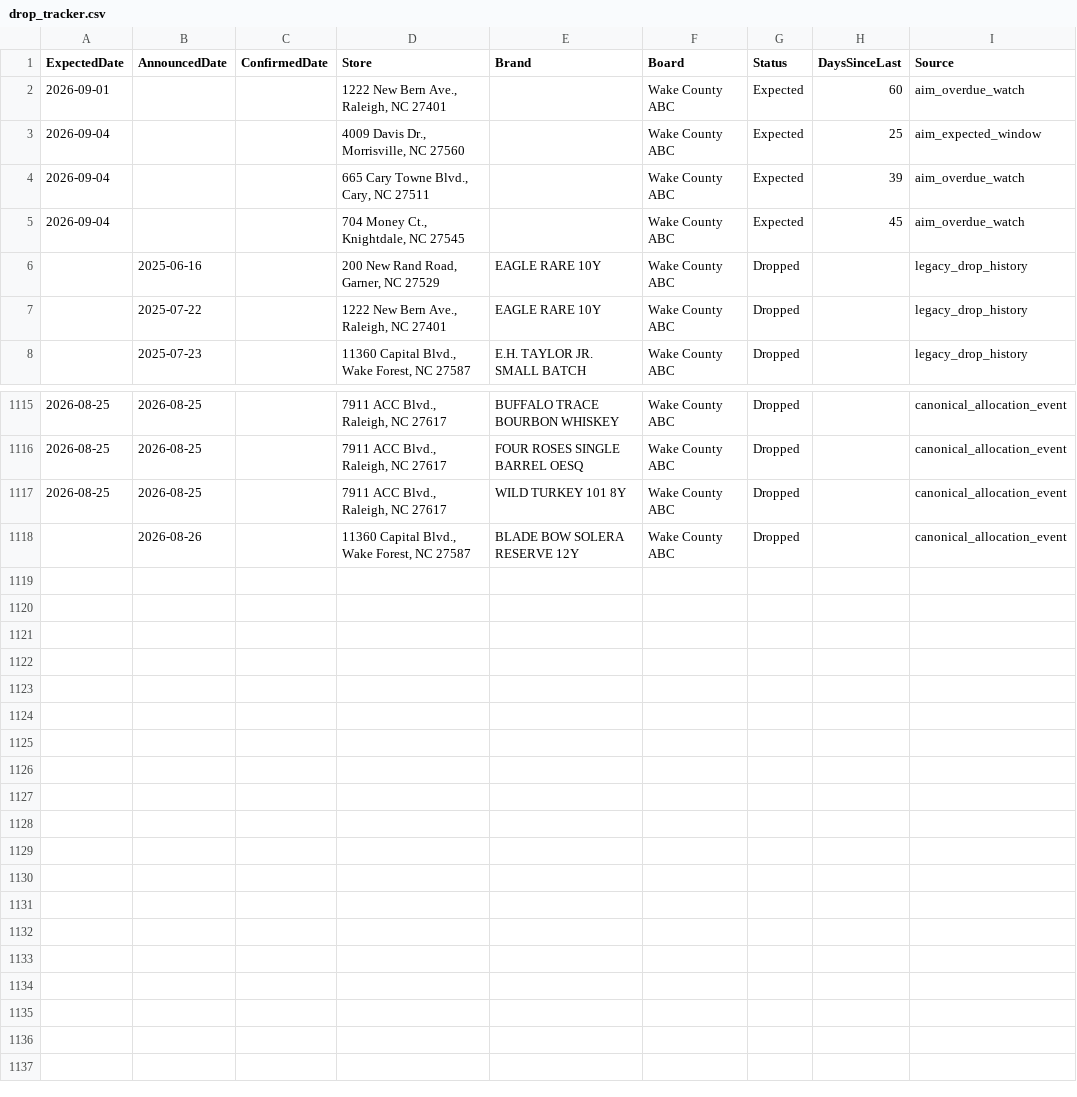
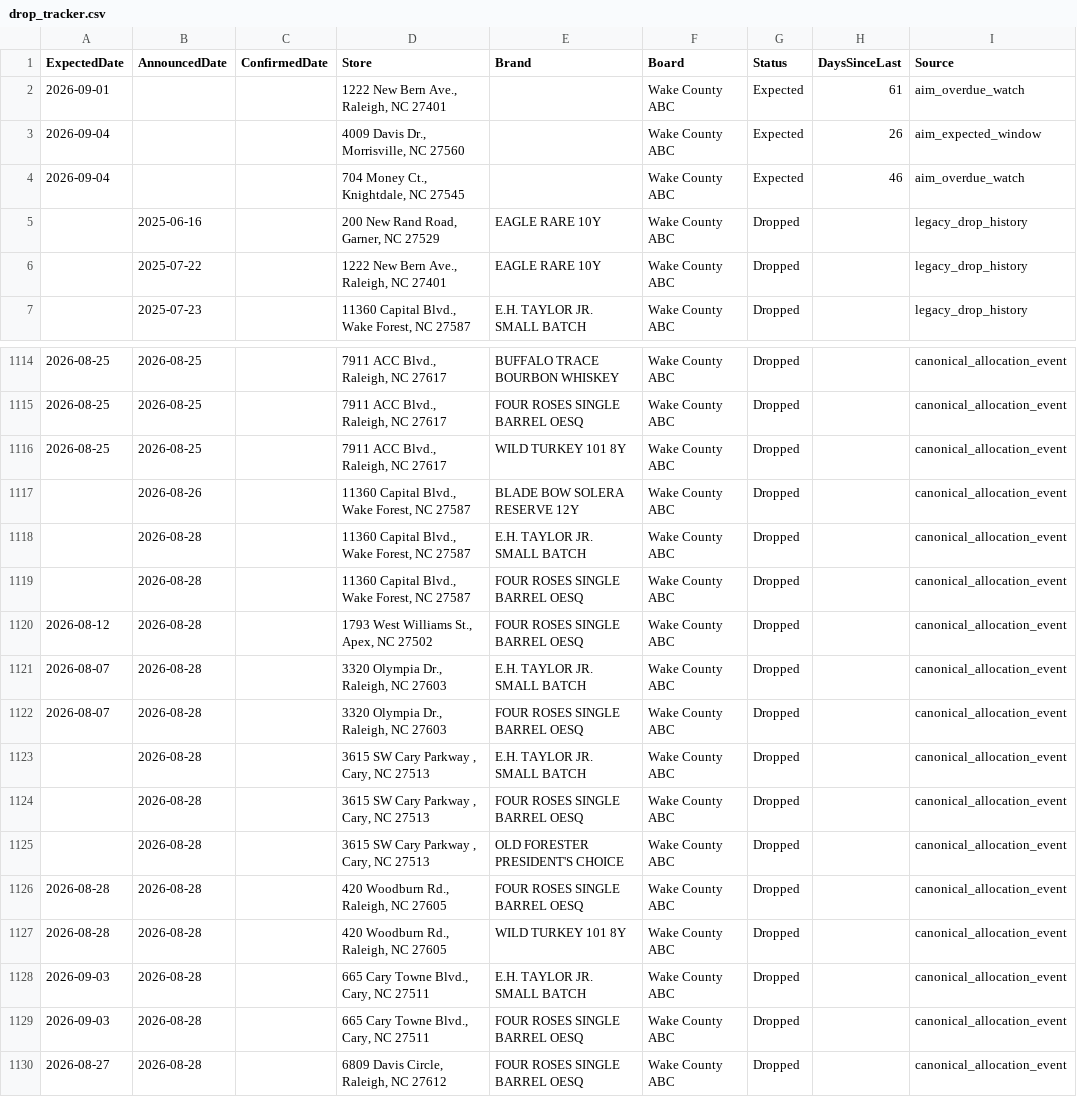
Before and after one commit to bourbonhunter/bourbon-pourcast-frontend, a CSV file: drop_tracker.csv, drawn as a sheet; only a part is shown, gaps mark what is left out.

```diff
--- a/drop_tracker.csv
+++ b/drop_tracker.csv
@@ -1,6 +1,5 @@
 ExpectedDate,AnnouncedDate,ConfirmedDate,Store,Brand,Board,Status,DaysSinceLast,Source
-2026-09-01,,,"1222 New Bern Ave., Raleigh, NC 27401",,Wake County ABC,Expected,60,aim_overdue_watch
-2026-09-04,,,"4009 Davis Dr., Morrisville, NC 27560",,Wake County ABC,Expected,25,aim_expected_window
-2026-09-04,,,"665 Cary Towne Blvd., Cary, NC 27511",,Wake County ABC,Expected,39,aim_overdue_watch
-2026-09-04,,,"704 Money Ct., Knightdale, NC 27545",,Wake County ABC,Expected,45,aim_overdue_watch
+2026-09-01,,,"1222 New Bern Ave., Raleigh, NC 27401",,Wake County ABC,Expected,61,aim_overdue_watch
+2026-09-04,,,"4009 Davis Dr., Morrisville, NC 27560",,Wake County ABC,Expected,26,aim_expected_window
+2026-09-04,,,"704 Money Ct., Knightdale, NC 27545",,Wake County ABC,Expected,46,aim_overdue_watch
 ,2025-06-16,,"200 New Rand Road, Garner, NC 27529",EAGLE RARE 10Y,Wake County ABC,Dropped,,legacy_drop_history
@@ -1118 +1117,14 @@ ExpectedDate,AnnouncedDate,ConfirmedDate,Store,Brand,Board,Status,DaysSinceLast,
 ,2026-08-26,,"11360 Capital Blvd., Wake Forest, NC 27587",BLADE BOW SOLERA RESERVE 12Y,Wake County ABC,Dropped,,canonical_allocation_event
+,2026-08-28,,"11360 Capital Blvd., Wake Forest, NC 27587",E.H. TAYLOR JR. SMALL BATCH,Wake County ABC,Dropped,,canonical_allocation_event
+,2026-08-28,,"11360 Capital Blvd., Wake Forest, NC 27587",FOUR ROSES SINGLE BARREL OESQ,Wake County ABC,Dropped,,canonical_allocation_event
+2026-08-12,2026-08-28,,"1793 West Williams St., Apex, NC 27502",FOUR ROSES SINGLE BARREL OESQ,Wake County ABC,Dropped,,canonical_allocation_event
+2026-08-07,2026-08-28,,"3320 Olympia Dr., Raleigh, NC 27603",E.H. TAYLOR JR. SMALL BATCH,Wake County ABC,Dropped,,canonical_allocation_event
+2026-08-07,2026-08-28,,"3320 Olympia Dr., Raleigh, NC 27603",FOUR ROSES SINGLE BARREL OESQ,Wake County ABC,Dropped,,canonical_allocation_event
+,2026-08-28,,"3615 SW Cary Parkway , Cary, NC 27513",E.H. TAYLOR JR. SMALL BATCH,Wake County ABC,Dropped,,canonical_allocation_event
+,2026-08-28,,"3615 SW Cary Parkway , Cary, NC 27513",FOUR ROSES SINGLE BARREL OESQ,Wake County ABC,Dropped,,canonical_allocation_event
+,2026-08-28,,"3615 SW Cary Parkway , Cary, NC 27513",OLD FORESTER PRESIDENT'S CHOICE,Wake County ABC,Dropped,,canonical_allocation_event
+2026-08-28,2026-08-28,,"420 Woodburn Rd., Raleigh, NC 27605",FOUR ROSES SINGLE BARREL OESQ,Wake County ABC,Dropped,,canonical_allocation_event
+2026-08-28,2026-08-28,,"420 Woodburn Rd., Raleigh, NC 27605",WILD TURKEY 101 8Y,Wake County ABC,Dropped,,canonical_allocation_event
+2026-09-03,2026-08-28,,"665 Cary Towne Blvd., Cary, NC 27511",E.H. TAYLOR JR. SMALL BATCH,Wake County ABC,Dropped,,canonical_allocation_event
+2026-09-03,2026-08-28,,"665 Cary Towne Blvd., Cary, NC 27511",FOUR ROSES SINGLE BARREL OESQ,Wake County ABC,Dropped,,canonical_allocation_event
+2026-08-27,2026-08-28,,"6809 Davis Circle, Raleigh, NC 27612",FOUR ROSES SINGLE BARREL OESQ,Wake County ABC,Dropped,,canonical_allocation_event
```
Also changed, not shown: drop_history.csv, 6 other files.
